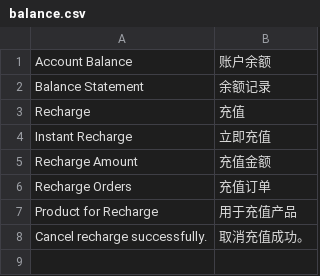
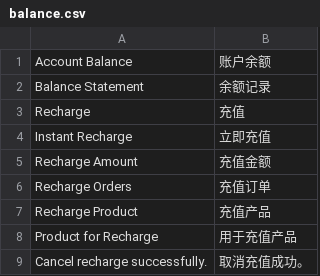
Before and after one commit to peachyang/py_website, a CSV file: app/i18n/zh-CN/balance.csv, drawn as a sheet.

Commit message:
Merge origin/master
Conflicts:
	app/code/Balance/Controller/StatementController.php

```diff
--- a/app/i18n/zh-CN/balance.csv
+++ b/app/i18n/zh-CN/balance.csv
@@ -6,2 +6,3 @@
 "Recharge Orders","充值订单"
+"Recharge Product","充值产品"
 "Product for Recharge","用于充值产品"
```
Also changed, not shown: 10 other files.
